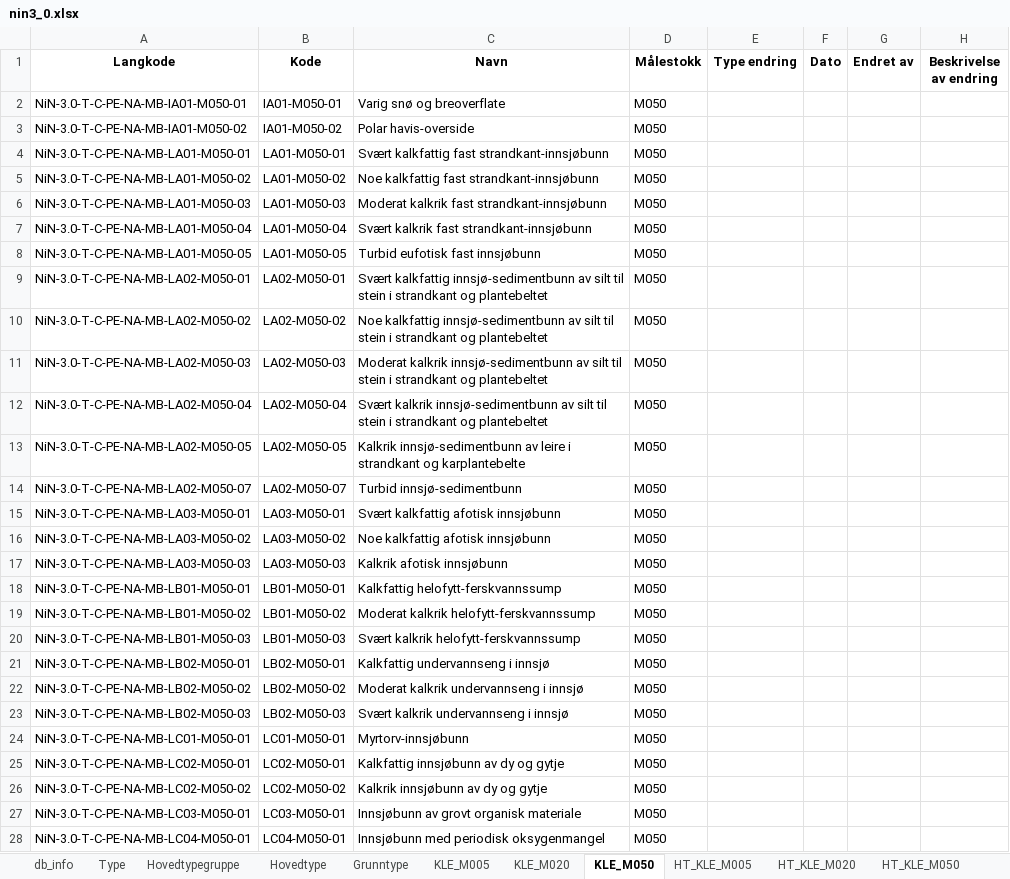
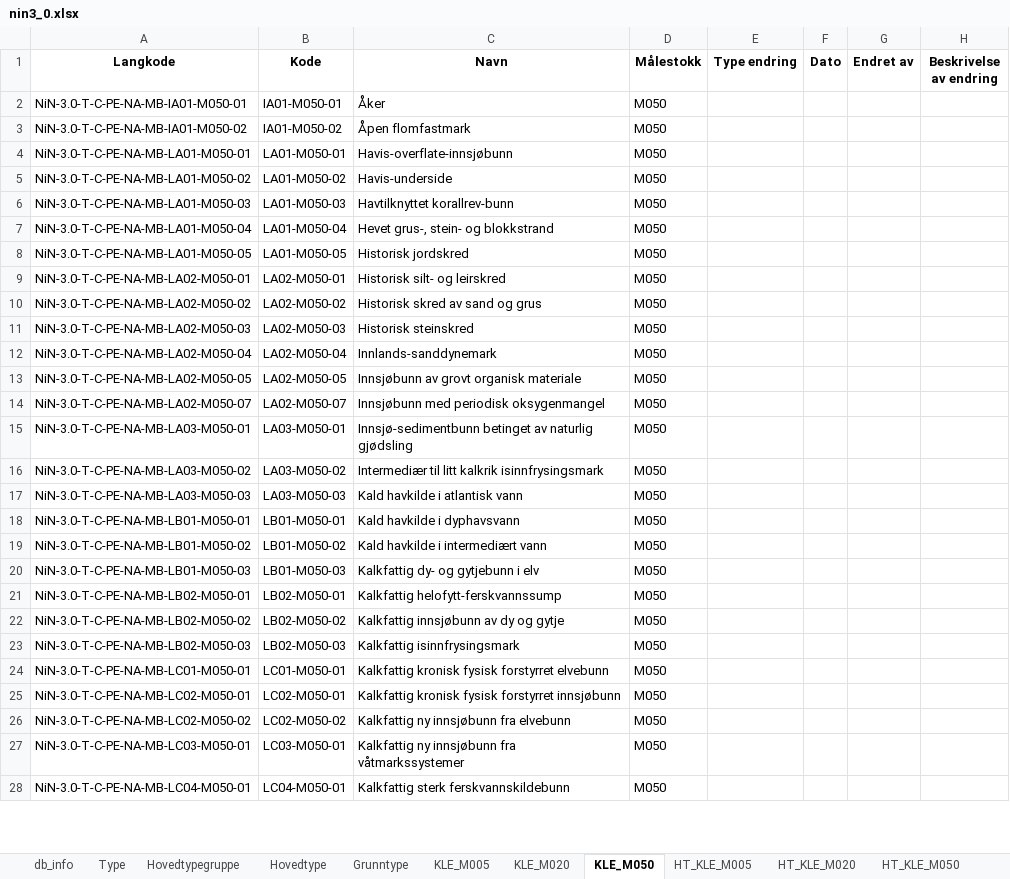
Before and after one commit to Artsdatabanken/nin3-kode-api, an Excel workbook: NiN3.WebApi/report_data/nin3_0.xlsx, sheet KLE_M050, drawn as a sheet; only a part is shown; values as stored, in another font and other column widths than the file's, no borders; the diff covers the shown part only; the diff names each change by its address in the sheet, - before the commit and + after, or states it on an @@ line.

```diff
--- a/NiN3.WebApi/report_data/nin3_0.xlsx (sheet KLE_M050)
+++ b/NiN3.WebApi/report_data/nin3_0.xlsx (sheet KLE_M050)
-C2 (Navn): Varig snø og breoverflate
+C2 (Navn): Åker
-C3 (Navn): Polar havis-overside
+C3 (Navn): Åpen flomfastmark
-C4 (Navn): Svært kalkfattig fast strandkant-innsjøbunn
+C4 (Navn): Havis-overflate-innsjøbunn
-C5 (Navn): Noe kalkfattig fast strandkant-innsjøbunn
+C5 (Navn): Havis-underside
-C6 (Navn): Moderat kalkrik fast strandkant-innsjøbunn
+C6 (Navn): Havtilknyttet korallrev-bunn
-C7 (Navn): Svært kalkrik fast strandkant-innsjøbunn
+C7 (Navn): Hevet grus-, stein- og blokkstrand
-C8 (Navn): Turbid eufotisk fast innsjøbunn
+C8 (Navn): Historisk jordskred
-C9 (Navn): Svært kalkfattig innsjø-sedimentbunn av silt til stein i strandkant og plantebeltet
+C9 (Navn): Historisk silt- og leirskred
-C10 (Navn): Noe kalkfattig innsjø-sedimentbunn av silt til stein i strandkant og plantebeltet
+C10 (Navn): Historisk skred av sand og grus
-C11 (Navn): Moderat kalkrik innsjø-sedimentbunn av silt til stein i strandkant og plantebeltet
+C11 (Navn): Historisk steinskred
-C12 (Navn): Svært kalkrik innsjø-sedimentbunn av silt til stein i strandkant og plantebeltet
+C12 (Navn): Innlands-sanddynemark
-C13 (Navn): Kalkrik innsjø-sedimentbunn av leire i strandkant og karplantebelte
+C13 (Navn): Innsjøbunn av grovt organisk materiale
-C14 (Navn): Turbid innsjø-sedimentbunn
+C14 (Navn): Innsjøbunn med periodisk oksygenmangel
-C15 (Navn): Svært kalkfattig afotisk innsjøbunn
+C15 (Navn): Innsjø-sedimentbunn betinget av naturlig gjødsling
-C16 (Navn): Noe kalkfattig afotisk innsjøbunn
+C16 (Navn): Intermediær til litt kalkrik isinnfrysingsmark
-C17 (Navn): Kalkrik afotisk innsjøbunn
+C17 (Navn): Kald havkilde i atlantisk vann
-C18 (Navn): Kalkfattig helofytt-ferskvannssump
+C18 (Navn): Kald havkilde i dyphavsvann
-C19 (Navn): Moderat kalkrik helofytt-ferskvannssump
+C19 (Navn): Kald havkilde i intermediært vann
-C20 (Navn): Svært kalkrik helofytt-ferskvannssump
+C20 (Navn): Kalkfattig dy- og gytjebunn i elv
-C21 (Navn): Kalkfattig undervannseng i innsjø
+C21 (Navn): Kalkfattig helofytt-ferskvannssump
-C22 (Navn): Moderat kalkrik undervannseng i innsjø
+C22 (Navn): Kalkfattig innsjøbunn av dy og gytje
-C23 (Navn): Svært kalkrik undervannseng i innsjø
+C23 (Navn): Kalkfattig isinnfrysingsmark
-C24 (Navn): Myrtorv-innsjøbunn
+C24 (Navn): Kalkfattig kronisk fysisk forstyrret elvebunn
-C25 (Navn): Kalkfattig innsjøbunn av dy og gytje
+C25 (Navn): Kalkfattig kronisk fysisk forstyrret innsjøbunn
-C26 (Navn): Kalkrik innsjøbunn av dy og gytje
+C26 (Navn): Kalkfattig ny innsjøbunn fra elvebunn
-C27 (Navn): Innsjøbunn av grovt organisk materiale
+C27 (Navn): Kalkfattig ny innsjøbunn fra våtmarkssystemer
-C28 (Navn): Innsjøbunn med periodisk oksygenmangel
+C28 (Navn): Kalkfattig sterk ferskvannskildebunn
```
Also changed, not shown: 4 added rows, 2 removed rows and 207 edited cells elsewhere in this sheet, sheet Grunntype_Variabeltrinn, sheet GT_Konvertering, sheet GT_KLE_M050, sheet KLE_M020, sheet Grunntype, sheet GT_KLE_M020, 6 more sheets, 22 other files.
